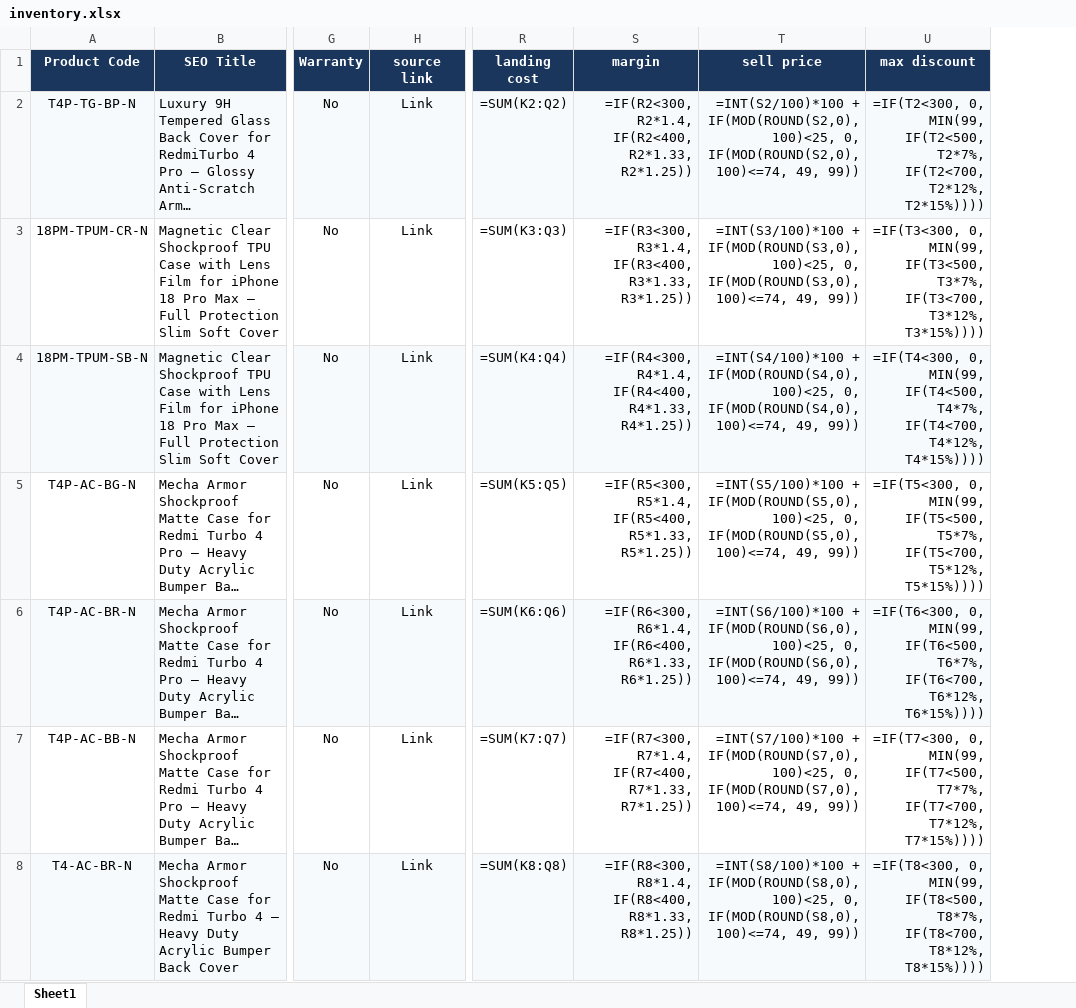
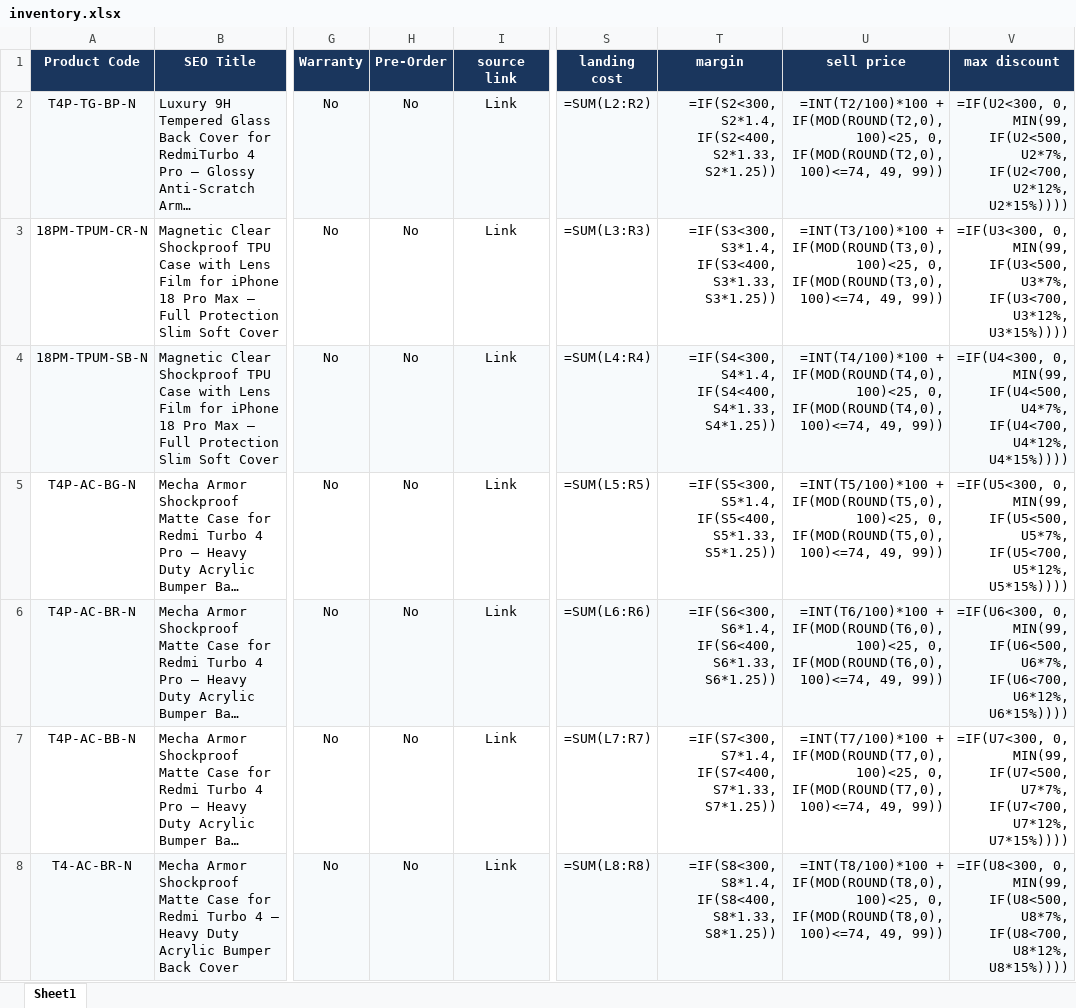
Before and after one commit to pheonixsabit/coverstore, an Excel workbook: inventory.xlsx, sheet Sheet1, drawn as a sheet; only a part is shown, gaps mark what is left out; long unchanged cells end in …; values as stored, in another font and other column widths than the file's, no borders; formulas without a stored value are shown as written; addresses are those after the commit; the diff covers the shown part only; the diff names each change by its address in the sheet, - before the commit and + after, or states it on an @@ line.

Commit message:
feat: add 20-25 days pre-order delivery timeline, 22-column schema with Pre-Order status, and interactive prompt

```diff
--- a/inventory.xlsx (sheet Sheet1)
+++ b/inventory.xlsx (sheet Sheet1)
+column H (Pre-Order), rows 2-8: all No
-S2 (landing cost): =SUM(K2:Q2)
+S2 (landing cost): =SUM(L2:R2)
-T2 (margin): =IF(R2<300, R2*1.4, IF(R2<400, R2*1.33, R2*1.25))
+T2 (margin): =IF(S2<300, S2*1.4, IF(S2<400, S2*1.33, S2*1.25))
-U2 (sell price): =INT(S2/100)*100 + IF(MOD(ROUND(S2,0),100)<25, 0, IF(MOD(ROUND(S2,0),100)<=74, 49, 99))
+U2 (sell price): =INT(T2/100)*100 + IF(MOD(ROUND(T2,0),100)<25, 0, IF(MOD(ROUND(T2,0),100)<=74, 49, 99))
-V2 (max discount): =IF(T2<300, 0, MIN(99, IF(T2<500, T2*7%, IF(T2<700, T2*12%, T2*15%))))
+V2 (max discount): =IF(U2<300, 0, MIN(99, IF(U2<500, U2*7%, IF(U2<700, U2*12%, U2*15%))))
-S3 (landing cost): =SUM(K3:Q3)
+S3 (landing cost): =SUM(L3:R3)
-T3 (margin): =IF(R3<300, R3*1.4, IF(R3<400, R3*1.33, R3*1.25))
+T3 (margin): =IF(S3<300, S3*1.4, IF(S3<400, S3*1.33, S3*1.25))
-U3 (sell price): =INT(S3/100)*100 + IF(MOD(ROUND(S3,0),100)<25, 0, IF(MOD(ROUND(S3,0),100)<=74, 49, 99))
+U3 (sell price): =INT(T3/100)*100 + IF(MOD(ROUND(T3,0),100)<25, 0, IF(MOD(ROUND(T3,0),100)<=74, 49, 99))
-V3 (max discount): =IF(T3<300, 0, MIN(99, IF(T3<500, T3*7%, IF(T3<700, T3*12%, T3*15%))))
+V3 (max discount): =IF(U3<300, 0, MIN(99, IF(U3<500, U3*7%, IF(U3<700, U3*12%, U3*15%))))
-S4 (landing cost): =SUM(K4:Q4)
+S4 (landing cost): =SUM(L4:R4)
-T4 (margin): =IF(R4<300, R4*1.4, IF(R4<400, R4*1.33, R4*1.25))
+T4 (margin): =IF(S4<300, S4*1.4, IF(S4<400, S4*1.33, S4*1.25))
-U4 (sell price): =INT(S4/100)*100 + IF(MOD(ROUND(S4,0),100)<25, 0, IF(MOD(ROUND(S4,0),100)<=74, 49, 99))
+U4 (sell price): =INT(T4/100)*100 + IF(MOD(ROUND(T4,0),100)<25, 0, IF(MOD(ROUND(T4,0),100)<=74, 49, 99))
-V4 (max discount): =IF(T4<300, 0, MIN(99, IF(T4<500, T4*7%, IF(T4<700, T4*12%, T4*15%))))
+V4 (max discount): =IF(U4<300, 0, MIN(99, IF(U4<500, U4*7%, IF(U4<700, U4*12%, U4*15%))))
-S5 (landing cost): =SUM(K5:Q5)
+S5 (landing cost): =SUM(L5:R5)
-T5 (margin): =IF(R5<300, R5*1.4, IF(R5<400, R5*1.33, R5*1.25))
+T5 (margin): =IF(S5<300, S5*1.4, IF(S5<400, S5*1.33, S5*1.25))
-U5 (sell price): =INT(S5/100)*100 + IF(MOD(ROUND(S5,0),100)<25, 0, IF(MOD(ROUND(S5,0),100)<=74, 49, 99))
+U5 (sell price): =INT(T5/100)*100 + IF(MOD(ROUND(T5,0),100)<25, 0, IF(MOD(ROUND(T5,0),100)<=74, 49, 99))
-V5 (max discount): =IF(T5<300, 0, MIN(99, IF(T5<500, T5*7%, IF(T5<700, T5*12%, T5*15%))))
+V5 (max discount): =IF(U5<300, 0, MIN(99, IF(U5<500, U5*7%, IF(U5<700, U5*12%, U5*15%))))
-S6 (landing cost): =SUM(K6:Q6)
+S6 (landing cost): =SUM(L6:R6)
-T6 (margin): =IF(R6<300, R6*1.4, IF(R6<400, R6*1.33, R6*1.25))
+T6 (margin): =IF(S6<300, S6*1.4, IF(S6<400, S6*1.33, S6*1.25))
-U6 (sell price): =INT(S6/100)*100 + IF(MOD(ROUND(S6,0),100)<25, 0, IF(MOD(ROUND(S6,0),100)<=74, 49, 99))
+U6 (sell price): =INT(T6/100)*100 + IF(MOD(ROUND(T6,0),100)<25, 0, IF(MOD(ROUND(T6,0),100)<=74, 49, 99))
-V6 (max discount): =IF(T6<300, 0, MIN(99, IF(T6<500, T6*7%, IF(T6<700, T6*12%, T6*15%))))
+V6 (max discount): =IF(U6<300, 0, MIN(99, IF(U6<500, U6*7%, IF(U6<700, U6*12%, U6*15%))))
-S7 (landing cost): =SUM(K7:Q7)
+S7 (landing cost): =SUM(L7:R7)
-T7 (margin): =IF(R7<300, R7*1.4, IF(R7<400, R7*1.33, R7*1.25))
+T7 (margin): =IF(S7<300, S7*1.4, IF(S7<400, S7*1.33, S7*1.25))
-U7 (sell price): =INT(S7/100)*100 + IF(MOD(ROUND(S7,0),100)<25, 0, IF(MOD(ROUND(S7,0),100)<=74, 49, 99))
+U7 (sell price): =INT(T7/100)*100 + IF(MOD(ROUND(T7,0),100)<25, 0, IF(MOD(ROUND(T7,0),100)<=74, 49, 99))
-V7 (max discount): =IF(T7<300, 0, MIN(99, IF(T7<500, T7*7%, IF(T7<700, T7*12%, T7*15%))))
+V7 (max discount): =IF(U7<300, 0, MIN(99, IF(U7<500, U7*7%, IF(U7<700, U7*12%, U7*15%))))
-S8 (landing cost): =SUM(K8:Q8)
+S8 (landing cost): =SUM(L8:R8)
-T8 (margin): =IF(R8<300, R8*1.4, IF(R8<400, R8*1.33, R8*1.25))
+T8 (margin): =IF(S8<300, S8*1.4, IF(S8<400, S8*1.33, S8*1.25))
-U8 (sell price): =INT(S8/100)*100 + IF(MOD(ROUND(S8,0),100)<25, 0, IF(MOD(ROUND(S8,0),100)<=74, 49, 99))
+U8 (sell price): =INT(T8/100)*100 + IF(MOD(ROUND(T8,0),100)<25, 0, IF(MOD(ROUND(T8,0),100)<=74, 49, 99))
-V8 (max discount): =IF(T8<300, 0, MIN(99, IF(T8<500, T8*7%, IF(T8<700, T8*12%, T8*15%))))
+V8 (max discount): =IF(U8<300, 0, MIN(99, IF(U8<500, U8*7%, IF(U8<700, U8*12%, U8*15%))))
```
Also changed, not shown: 348 edited cells elsewhere in this sheet, 8 other files.
